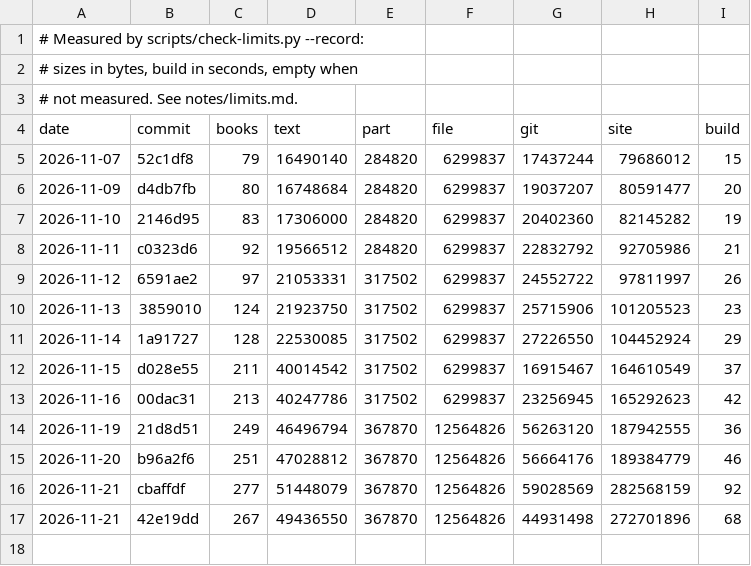
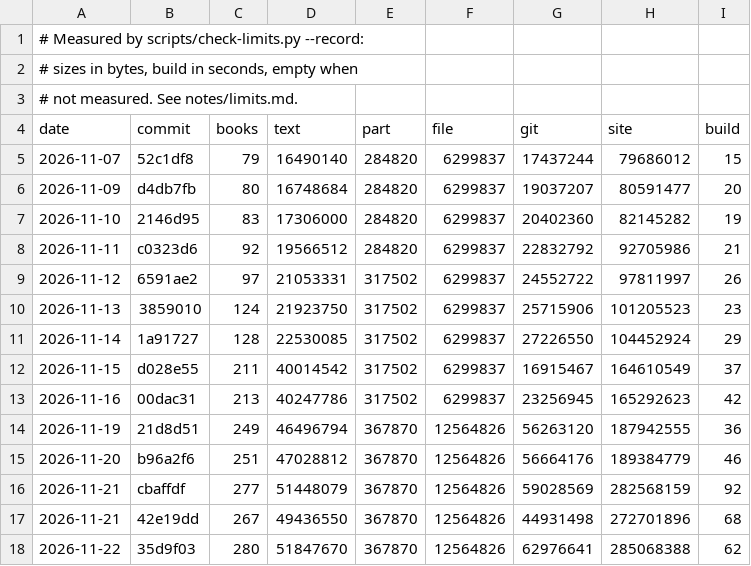
Before and after one commit to serjhnn/nx-gir, a TSV file: notes/limits.tsv, drawn as a sheet; the diff names each change by its address in the sheet, - before the commit and + after, or states it on an @@ line.

```diff
--- a/notes/limits.tsv
+++ b/notes/limits.tsv
+row 18: 2026-11-22 | 35d9f03 | 280 | 51847670 | 367870 | 12564826 | 62976641 | 285068388 | 62
```
